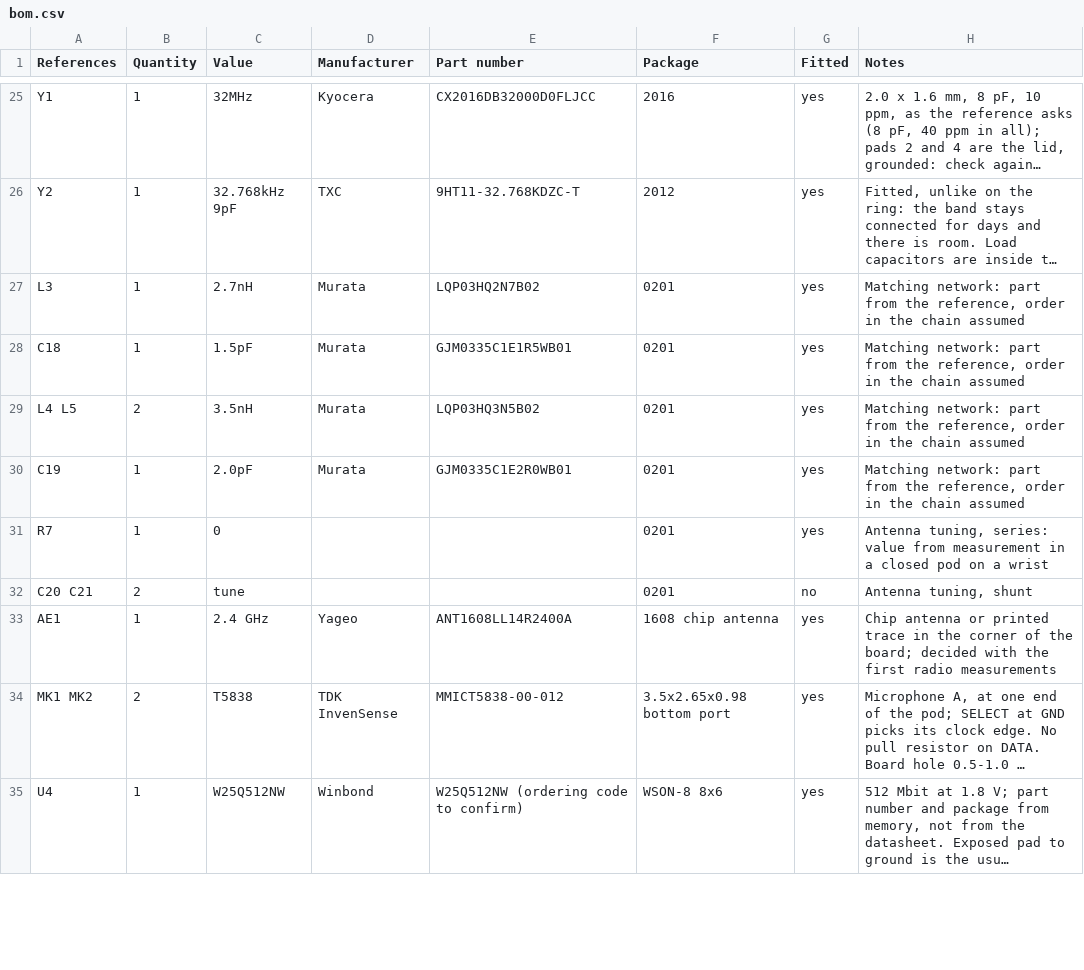
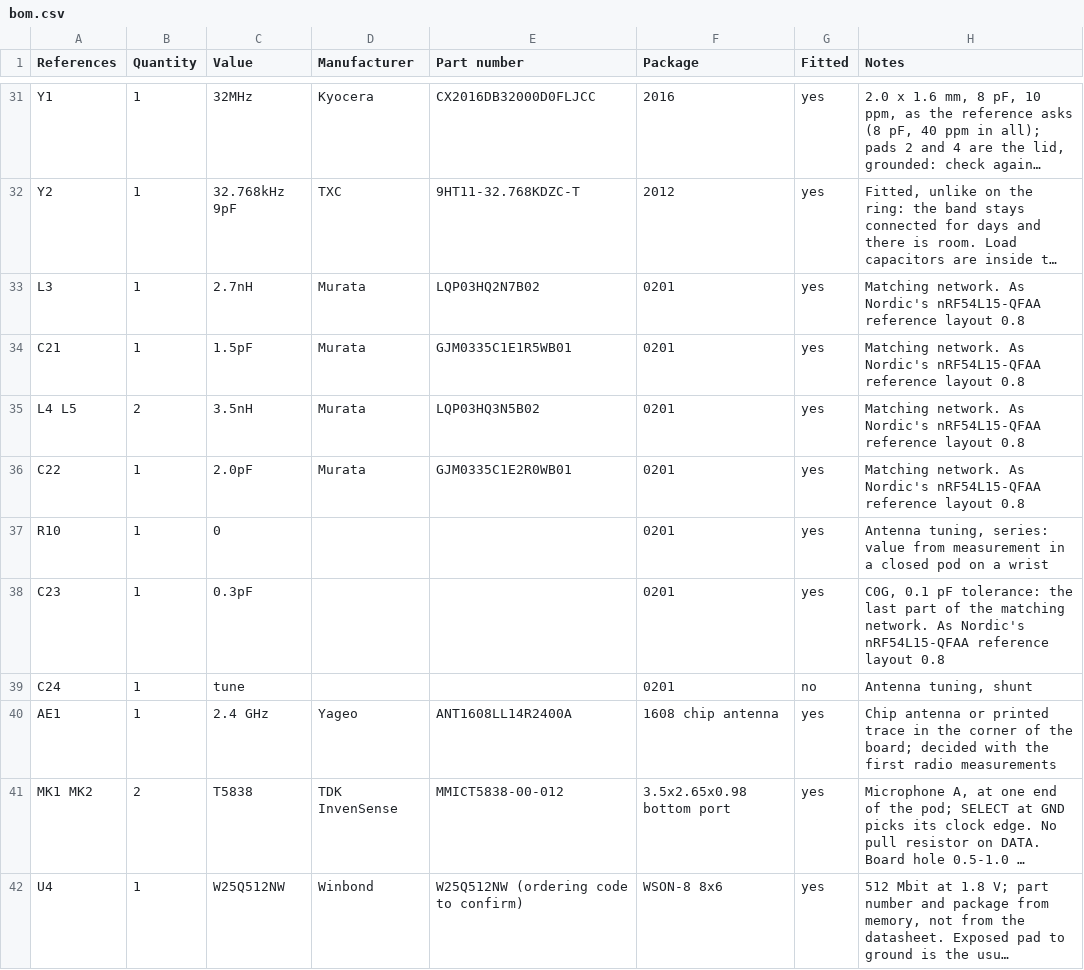
Before and after one commit to Open-Domus/manent-band, a CSV file: electrical/out/bom.csv, drawn as a sheet; only a part is shown, gaps mark what is left out; long unchanged cells end in …; addresses are those after the commit; the diff covers the shown part only; the diff names each change by its address in the sheet, - before the commit and + after, or states it on an @@ line.

Commit message:
Follow Nordic's reference layouts around both chips
The nRF54L15 QFN48 and nPM1304 reference layouts, opened with KiCad's Altium importer, corrected the reset filter, DECA, the last matching capacitor, the ferrite bead, the unused buck output and the cell and VSYS capacitors. The button reaches the microcontroller only through the power chip's interrupt, a thermistor guards the cell, and the service pads get ESD protection. Board routed again.

```diff
--- a/electrical/out/bom.csv
+++ b/electrical/out/bom.csv
-H33:H36 (Notes): Matching network: part from the reference, order in the chain assumed
+H33:H36 (Notes): Matching network. As Nordic's nRF54L15-QFAA reference layout 0.8
-A34 (References): C18
+A34 (References): C21
-A36 (References): C19
+A36 (References): C22
-A37 (References): R7
+A37 (References): R10
+row 38: C23 | 1 | 0.3pF |  |  | 0201 | yes | C0G, 0.1 pF tolerance: the last part of the matching network. As Nordic's nRF54L15-QFAA reference layout 0.8
-A39 (References): C20 C21
+A39 (References): C24
-B39 (Quantity): 2
+B39 (Quantity): 1
```
Also changed, not shown: 6 added rows, 1 removed row and 36 edited cells elsewhere in this file, 23 other files.
